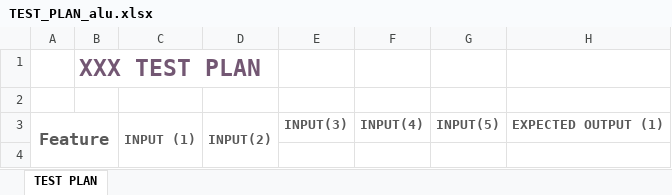
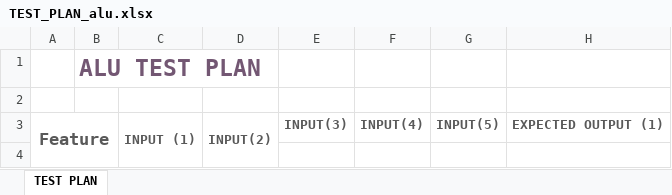
Before and after one commit to AhmedAmrAbdellatif1/GP-ASU-2024-RISCV-DESIGN, an Excel workbook: testbench/Test Plan/TEST_PLAN_alu.xlsx, sheet TEST PLAN, drawn as a sheet; only a part is shown; values as stored, in another font and other column widths than the file's, no borders; conditional formats not drawn; the diff names each change by its address in the sheet, - before the commit and + after, or states it on an @@ line.

Commit message:
Update TEST_PLAN_alu.xlsx

```diff
--- a/testbench/Test Plan/TEST_PLAN_alu.xlsx (sheet TEST PLAN)
+++ b/testbench/Test Plan/TEST_PLAN_alu.xlsx (sheet TEST PLAN)
-B1: XXX TEST PLAN
+B1: ALU TEST PLAN
```
